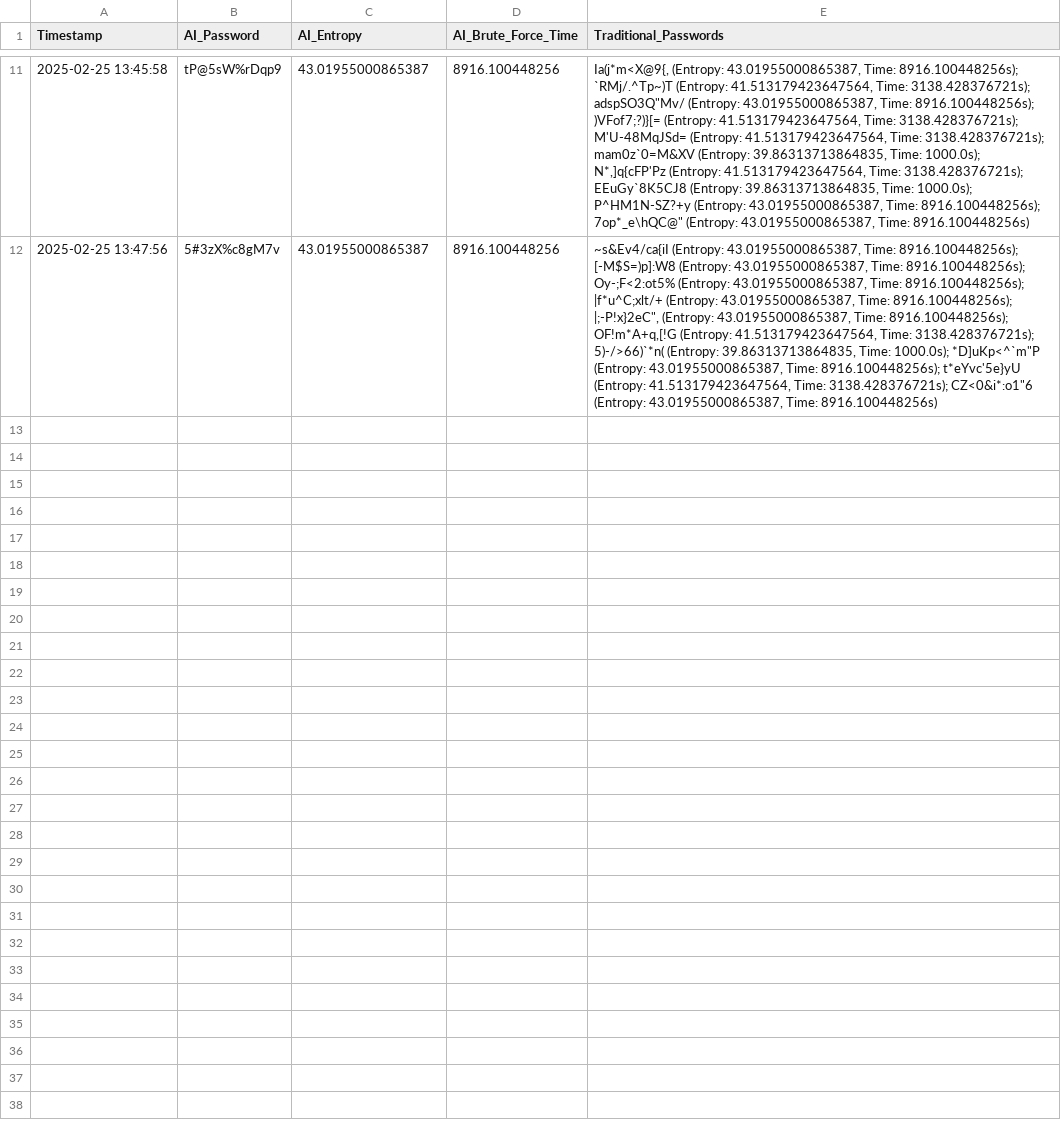
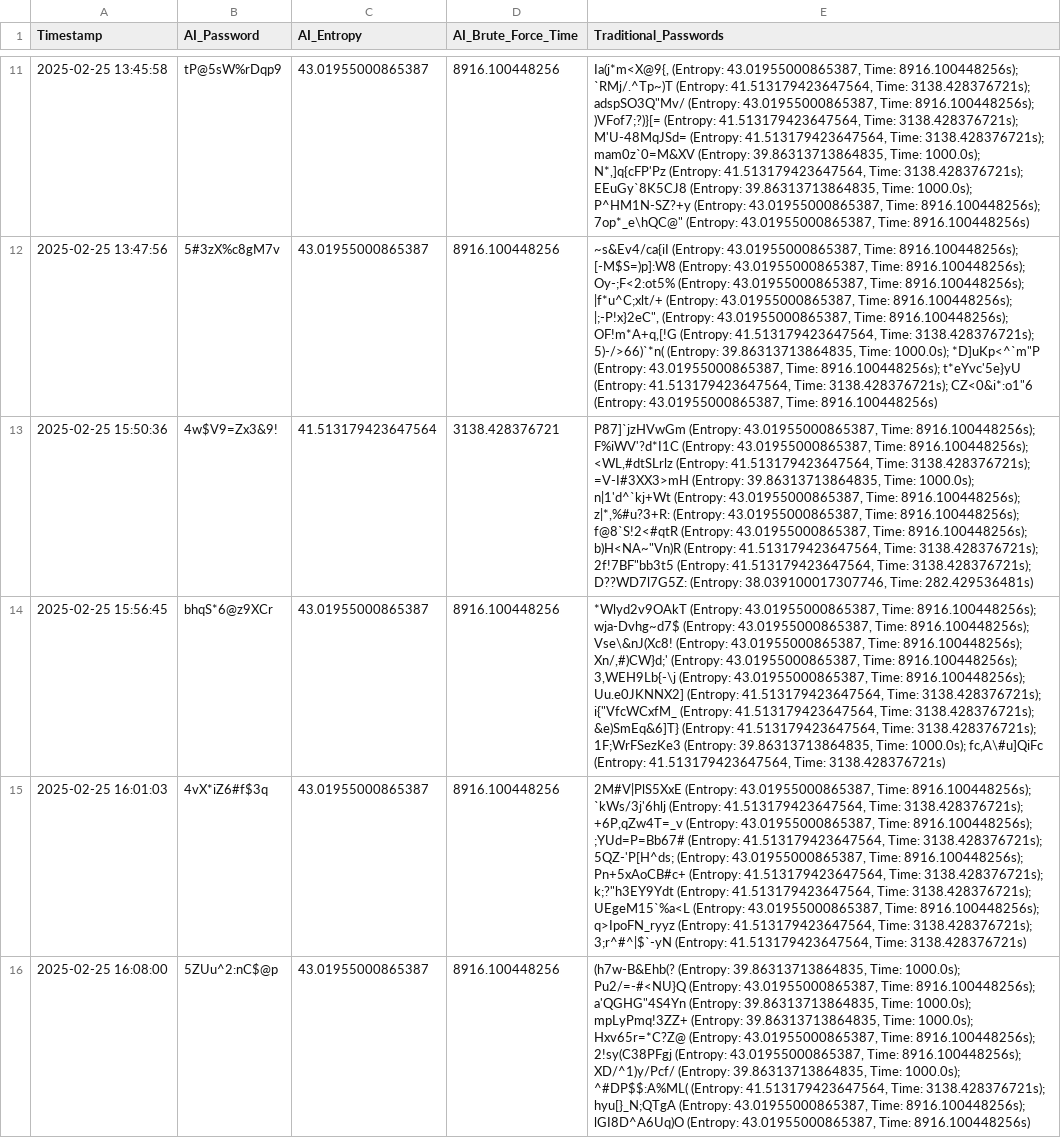
Before and after one commit to JamesDoonan1/sound-to-security, a CSV file: backend/logs/entropy_results_log.csv (was backend/backend/temp/entropy_results_log.csv), drawn as a sheet; only a part is shown, gaps mark what is left out; the diff names each change by its address in the sheet, - before the commit and + after, or states it on an @@ line.

Commit message:
Updated file location to have all csv files now in  backend/logs

```diff
--- a/backend/backend/temp/entropy_results_log.csv
+++ b/backend/logs/entropy_results_log.csv
+row 13: 2025-02-25 15:50:36 | 4w$V9=Zx3&9! | 41.513179423647564 | 3138.428376721 | P87]`jzHVwGm (Entropy: 43.01955000865387, Time: 8916.100448256s); F%iWV'?d*I1C (Entropy: 43.01955000865387, Time: 8916.100448256s); <WL,#dtSLrlz (Entropy: 41.513179423647564, Time: 3138.428376721s); =V-I#3XX3>mH (Entropy: 39.86313713864835, Time: 1000.0s); n|1'd^`kj+Wt (Entropy: 43.01955000865387, Time: 8916.100448256s); z|*,%#u?3+R: (Entropy: 43.01955000865387, Time: 8916.100448256s); f@8`S!2<#qtR (Entropy: 43.01955000865387, Time: 8916.100448256s); b)H<NA~"Vn)R (Entropy: 41.513179423647564, Time: 3138.428376721s); 2f!7BF"bb3t5 (Entropy: 41.513179423647564, Time: 3138.428376721s); D??WD7l7G5Z: (Entropy: 38.039100017307746, Time: 282.429536481s)
+row 14: 2025-02-25 15:56:45 | bhqS*6@z9XCr | 43.01955000865387 | 8916.100448256 | *Wlyd2v9OAkT (Entropy: 43.01955000865387, Time: 8916.100448256s); wja-Dvhg~d7$ (Entropy: 43.01955000865387, Time: 8916.100448256s); Vse\&nJ(Xc8! (Entropy: 43.01955000865387, Time: 8916.100448256s); Xn/,#)CW}d;' (Entropy: 43.01955000865387, Time: 8916.100448256s); 3,WEH9Lb{-\j (Entropy: 43.01955000865387, Time: 8916.100448256s); Uu.e0JKNNX2] (Entropy: 41.513179423647564, Time: 3138.428376721s); i{"VfcWCxfM_ (Entropy: 41.513179423647564, Time: 3138.428376721s); &e)SmEq&6]T} (Entropy: 41.513179423647564, Time: 3138.428376721s); 1F;WrFSezKe3 (Entropy: 39.86313713864835, Time: 1000.0s); fc,A\#u]QiFc (Entropy: 41.513179423647564, Time: 3138.428376721s)
+row 15: 2025-02-25 16:01:03 | 4vX*iZ6#f$3q | 43.01955000865387 | 8916.100448256 | 2M#V|PlS5XxE (Entropy: 43.01955000865387, Time: 8916.100448256s); `kWs/3j'6hlj (Entropy: 41.513179423647564, Time: 3138.428376721s); +6P,qZw4T=_v (Entropy: 43.01955000865387, Time: 8916.100448256s); ;YUd=P=Bb67# (Entropy: 41.513179423647564, Time: 3138.428376721s); 5QZ-'P[H^ds; (Entropy: 43.01955000865387, Time: 8916.100448256s); Pn+5xAoCB#c+ (Entropy: 41.513179423647564, Time: 3138.428376721s); k;?"h3EY9Ydt (Entropy: 41.513179423647564, Time: 3138.428376721s); UEgeM15`%a<L (Entropy: 43.01955000865387, Time: 8916.100448256s); q>IpoFN_ryyz (Entropy: 41.513179423647564, Time: 3138.428376721s); 3;r^#^|$`-yN (Entropy: 41.513179423647564, Time: 3138.428376721s)
+row 16: 2025-02-25 16:08:00 | 5ZUu^2:nC$@p | 43.01955000865387 | 8916.100448256 | (h7w-B&Ehb(? (Entropy: 39.86313713864835, Time: 1000.0s); Pu2/=-#<NU}Q (Entropy: 43.01955000865387, Time: 8916.100448256s); a'QGHG"4S4Yn (Entropy: 39.86313713864835, Time: 1000.0s); mpLyPmq!3ZZ+ (Entropy: 39.86313713864835, Time: 1000.0s); Hxv65r=*C?Z@ (Entropy: 43.01955000865387, Time: 8916.100448256s); 2!sy(C38PFgj (Entropy: 43.01955000865387, Time: 8916.100448256s); XD/^1)y/Pcf/ (Entropy: 39.86313713864835, Time: 1000.0s); ^#DP$$:A%ML( (Entropy: 41.513179423647564, Time: 3138.428376721s); hyu[}_N;QTgA (Entropy: 43.01955000865387, Time: 8916.100448256s); lGI8D^A6Uq)O (Entropy: 43.01955000865387, Time: 8916.100448256s)
```
Also changed, not shown: backend/logs/password_log.csv, backend/logs/password_result_log.csv, 12 other files.
